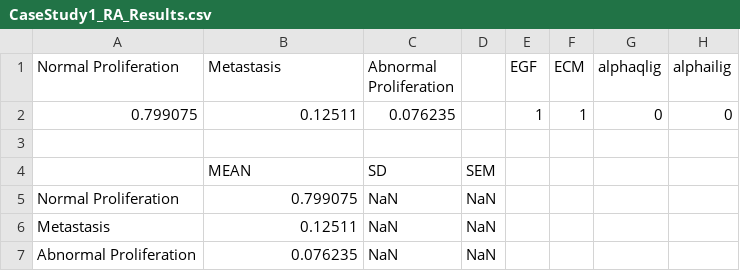
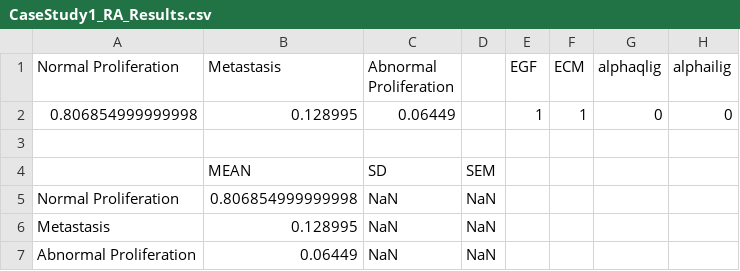
Before and after one commit to BIRL/TISON, a CSV file: TISON - Supplementary Data/01_Networks_Editor/Case_Study_1/Sample_Results/CaseStudy1_RA_Results.csv, drawn as a sheet; only a part is shown; the diff names each change by its address in the sheet, - before the commit and + after, or states it on an @@ line.

```diff
--- a/TISON - Supplementary Data/01_Networks_Editor/Case_Study_1/Sample_Results/CaseStudy1_RA_Results.csv
+++ b/TISON - Supplementary Data/01_Networks_Editor/Case_Study_1/Sample_Results/CaseStudy1_RA_Results.csv
-A2 (Normal Proliferation): 0.799075
+A2 (Normal Proliferation): 0.806854999999998
-B2 (Metastasis): 0.12511
+B2 (Metastasis): 0.128995
-C2 (Abnormal Proliferation): 0.076235
+C2 (Abnormal Proliferation): 0.06449
-B5 (Metastasis): 0.799075
+B5 (Metastasis): 0.806854999999998
-B6 (Metastasis): 0.12511
+B6 (Metastasis): 0.128995
-B7 (Metastasis): 0.076235
+B7 (Metastasis): 0.06449
```
Also changed, not shown: TISON - Supplementary Data/01_Networks_Editor/Case_Study_1/Sample_Results/CaseStudy1_DA_RB_Results_0.csv, TISON - Supplementary Data/01_Networks_Editor/Case_Study_4/Parameters/Parameters_File.csv, 57 other files.
